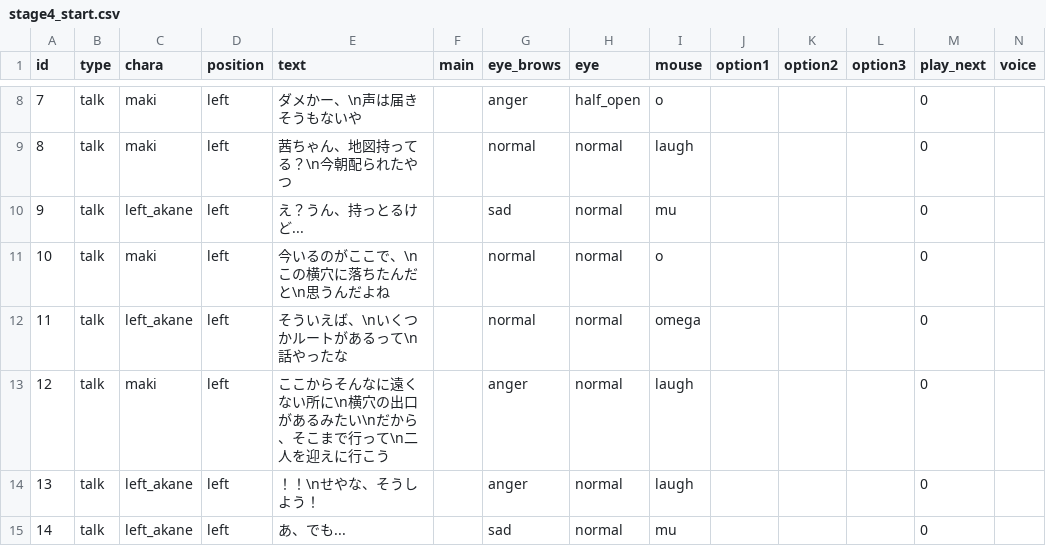
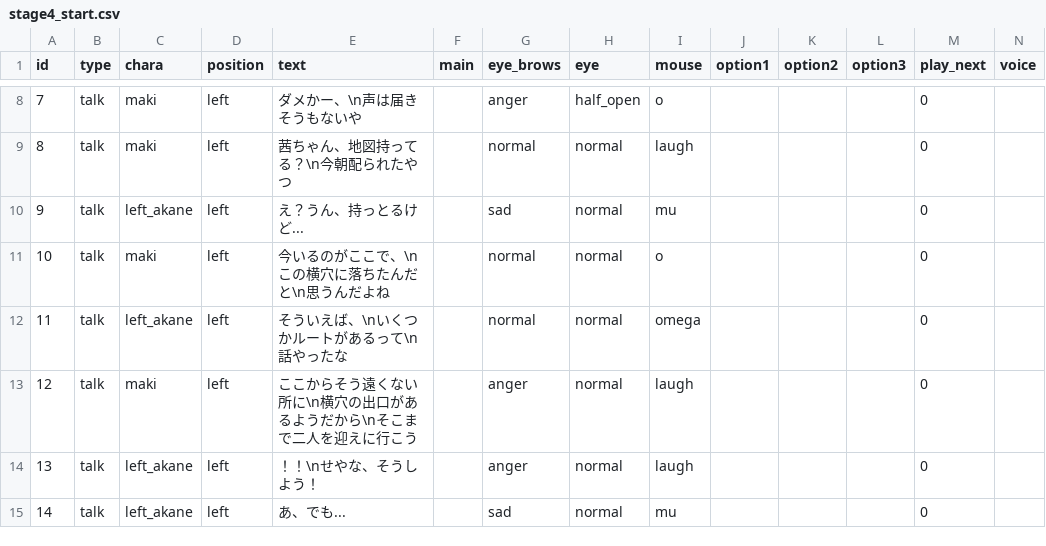
Before and after one commit to Musasin/TagMatch, a CSV file: TagMatch/Assets/Resources/Scenario/stage4_start.csv, drawn as a sheet; only a part is shown, gaps mark what is left out.

```diff
--- a/TagMatch/Assets/Resources/Scenario/stage4_start.csv
+++ b/TagMatch/Assets/Resources/Scenario/stage4_start.csv
@@ -12,3 +12,3 @@ id,type,chara,position,text,main,eye_brows,eye,mouse,option1,option2,option3,pla
 11,talk,left_akane,left,そういえば、\nいくつかルートがあるって\n話やったな,,normal,normal,omega,,,,0,
-12,talk,maki,left,ここからそんなに遠くない所に\n横穴の出口があるみたい\nだから、そこまで行って\n二人を迎えに行こう,,anger,normal,laugh,,,,0,
+12,talk,maki,left,ここからそう遠くない所に\n横穴の出口があるようだから\nそこまで二人を迎えに行こう,,anger,normal,laugh,,,,0,
 13,talk,left_akane,left,！！\nせやな、そうしよう！,,anger,normal,laugh,,,,0,
```
Also changed, not shown: TagMatch/Assets/Resources/Scenario/stage4_boss.csv, TagMatch/Assets/Resources/Scenario/stage4_boss_result.csv, 15 other files.
